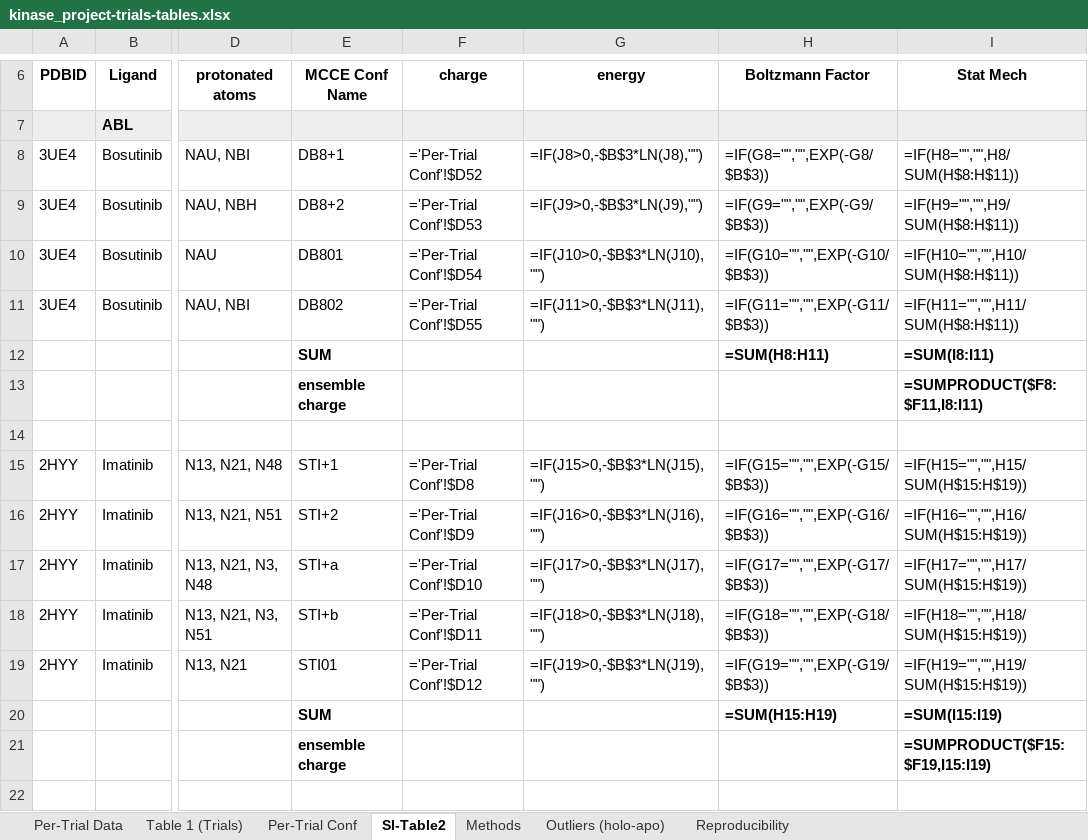
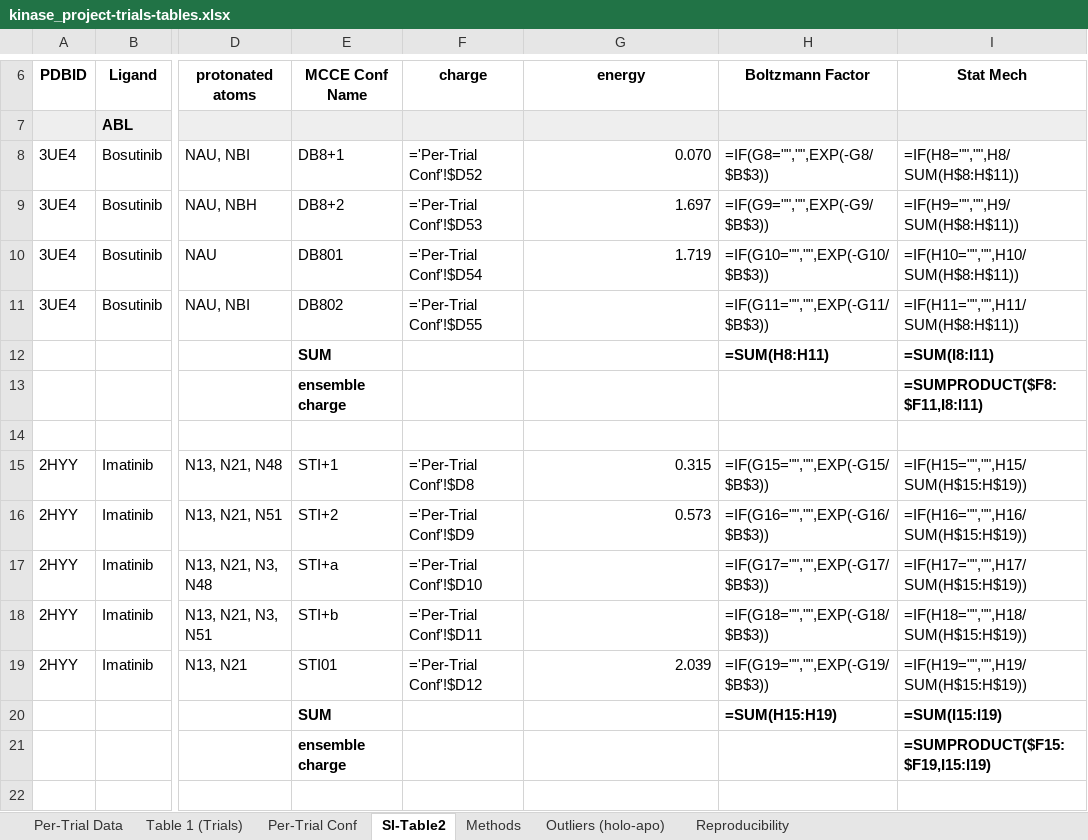
Before and after one commit to granepura/Kinases_MCCE, an Excel workbook: tables_Trials/kinase_project-trials-tables.xlsx, sheet SI-Table2, drawn as a sheet; only a part is shown, gaps mark what is left out; values as stored, in another font and other column widths than the file's, no borders; formulas without a stored value are shown as written; the diff covers the shown part only; the diff names each change by its address in the sheet, - before the commit and + after, or states it on an @@ line.

Commit message:
Update: make_trials_tables_xlsx.py

```diff
--- a/tables_Trials/kinase_project-trials-tables.xlsx (sheet SI-Table2)
+++ b/tables_Trials/kinase_project-trials-tables.xlsx (sheet SI-Table2)
-G8 (energy): =IF(J8>0,-$B$3*LN(J8),"")
+G8 (energy): 0.070
-G9 (energy): =IF(J9>0,-$B$3*LN(J9),"")
+G9 (energy): 1.697
-G10 (energy): =IF(J10>0,-$B$3*LN(J10),"")
+G10 (energy): 1.719
-G11 (energy): =IF(J11>0,-$B$3*LN(J11),"")
+G11 (energy): (empty)
-G15 (energy): =IF(J15>0,-$B$3*LN(J15),"")
+G15 (energy): 0.315
-G16 (energy): =IF(J16>0,-$B$3*LN(J16),"")
+G16 (energy): 0.573
-G17 (energy): =IF(J17>0,-$B$3*LN(J17),"")
+G17 (energy): (empty)
-G18 (energy): =IF(J18>0,-$B$3*LN(J18),"")
+G18 (energy): (empty)
-G19 (energy): =IF(J19>0,-$B$3*LN(J19),"")
+G19 (energy): 2.039
```
Also changed, not shown: 130 edited cells elsewhere in this sheet, sheet Table 1 (Trials), sheet Methods, 2 other files.
